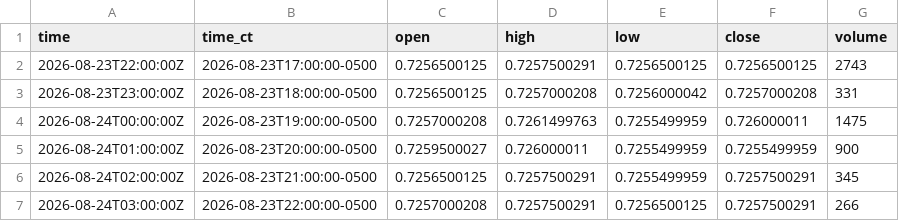
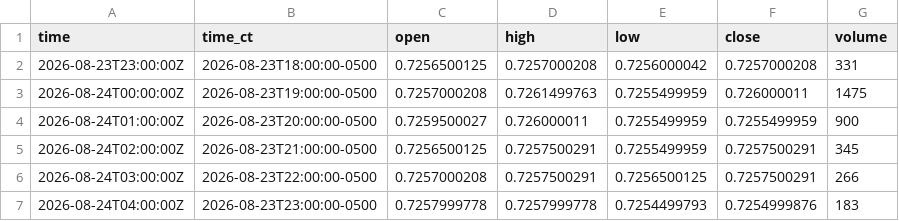
Before and after one commit to HAM-X/whs-data, a CSV file: data/bars/15m/6C.csv, drawn as a sheet; only a part is shown; the shorter side is filled out with more unchanged rows.

```diff
--- a/data/bars/15m/6C.csv
+++ b/data/bars/15m/6C.csv
@@ -1,3 +1,2 @@
 time,time_ct,open,high,low,close,volume
-2026-08-23T22:00:00Z,2026-08-23T17:00:00-0500,0.7256500125,0.7257500291,0.7256500125,0.7256500125,2743
 2026-08-23T23:00:00Z,2026-08-23T18:00:00-0500,0.7256500125,0.7257000208,0.7256000042,0.7257000208,331
```
Also changed, not shown: data/bars/15m/6A.csv, data/bars/15m/6J.csv, 43 other files.
